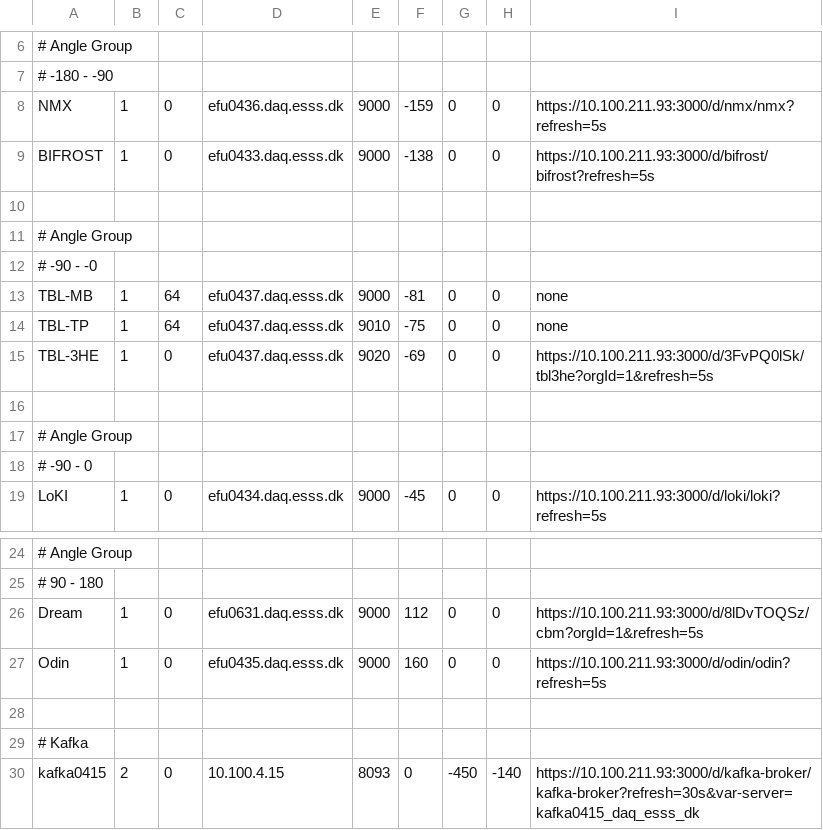
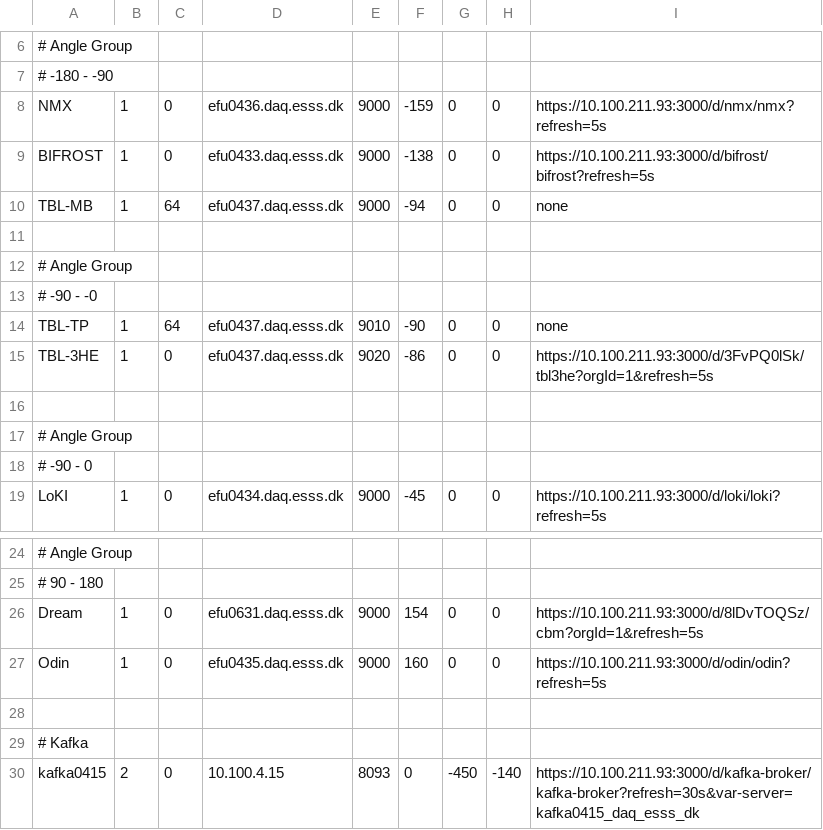
Before and after one commit to ess-dmsc/server-dashboard, a CSV file: config/ess.csv, drawn as a sheet; only a part is shown, gaps mark what is left out.

Commit message:
Correct on ess config angles

```diff
--- a/config/ess.csv
+++ b/config/ess.csv
@@ -9,2 +9,3 @@ NMX,           1,  0, efu0436.daq.esss.dk,   9000, -159, 0, 0, https://10.100.21
 BIFROST,       1,  0, efu0433.daq.esss.dk,   9000, -138, 0, 0, https://10.100.211.93:3000/d/bifrost/bifrost?refresh=5s
+TBL-MB,        1, 64, efu0437.daq.esss.dk,   9000, -94, 0, 0, none
 
@@ -12,5 +13,4 @@ BIFROST,       1,  0, efu0433.daq.esss.dk,   9000, -138, 0, 0, https://10.100.21
 # -90 - -0
-TBL-MB,        1, 64, efu0437.daq.esss.dk,   9000, -81, 0, 0, none
-TBL-TP,        1, 64, efu0437.daq.esss.dk,   9010, -75, 0, 0, none
-TBL-3HE,       1,  0, efu0437.daq.esss.dk,   9020, -69, 0, 0, https://10.100.211.93:3000/d/3FvPQ0lSk/tbl3he?orgId=1&refresh=5s
+TBL-TP,        1, 64, efu0437.daq.esss.dk,   9010, -90, 0, 0, none
+TBL-3HE,       1,  0, efu0437.daq.esss.dk,   9020, -86, 0, 0, https://10.100.211.93:3000/d/3FvPQ0lSk/tbl3he?orgId=1&refresh=5s
 
@@ -25,3 +25,3 @@ LoKI,          1,  0, efu0434.daq.esss.dk,   9000, -45, 0, 0, https://10.100.211
 # 90 - 180
-Dream,         1, 0, efu0631.daq.esss.dk,    9000,  112, 0, 0, https://10.100.211.93:3000/d/8lDvTOQSz/cbm?orgId=1&refresh=5s
+Dream,         1, 0, efu0631.daq.esss.dk,    9000,  154, 0, 0, https://10.100.211.93:3000/d/8lDvTOQSz/cbm?orgId=1&refresh=5s
 Odin,          1, 0, efu0435.daq.esss.dk,    9000,  160, 0, 0, https://10.100.211.93:3000/d/odin/odin?refresh=5s
```
